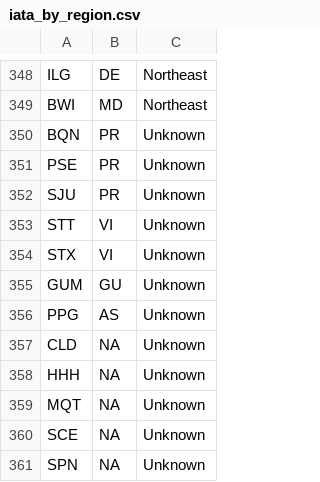
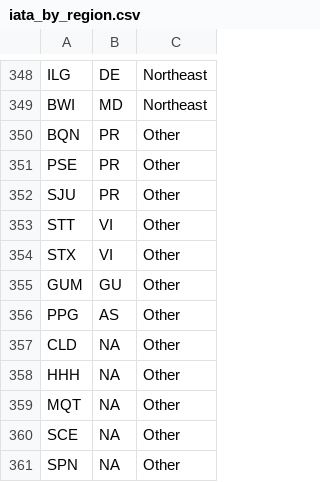
Before and after one commit to wzhang43/ST-599-Project-2-Group-1, a CSV file: data/iata_by_region.csv, drawn as a sheet; only a part is shown, gaps mark what is left out.

Commit message:
Changed region "unknown" to "other".

```diff
--- a/data/iata_by_region.csv
+++ b/data/iata_by_region.csv
@@ -349,13 +349,13 @@
 "BWI","MD","Northeast"
-"BQN","PR","Unknown"
-"PSE","PR","Unknown"
-"SJU","PR","Unknown"
-"STT","VI","Unknown"
-"STX","VI","Unknown"
-"GUM","GU","Unknown"
-"PPG","AS","Unknown"
-"CLD",NA,"Unknown"
-"HHH",NA,"Unknown"
-"MQT",NA,"Unknown"
-"SCE",NA,"Unknown"
-"SPN",NA,"Unknown"
+"BQN","PR","Other"
+"PSE","PR","Other"
+"SJU","PR","Other"
+"STT","VI","Other"
+"STX","VI","Other"
+"GUM","GU","Other"
+"PPG","AS","Other"
+"CLD",NA,"Other"
+"HHH",NA,"Other"
+"MQT",NA,"Other"
+"SCE",NA,"Other"
+"SPN",NA,"Other"
```
